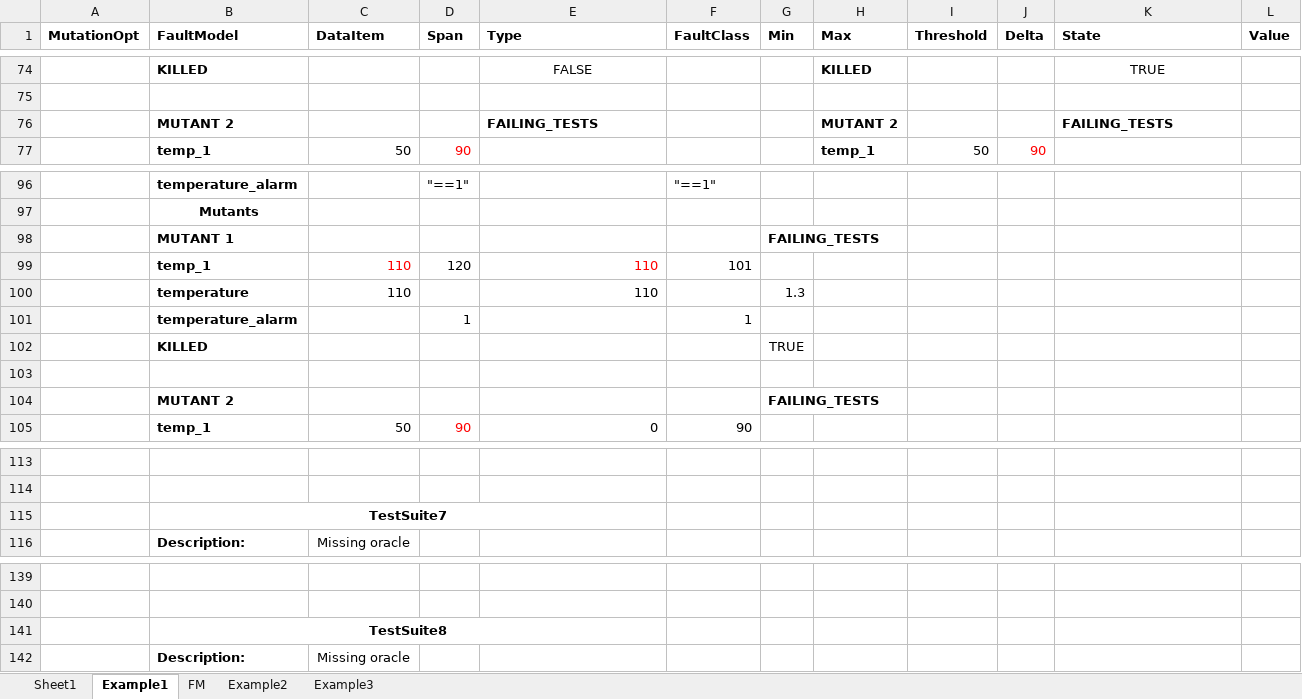
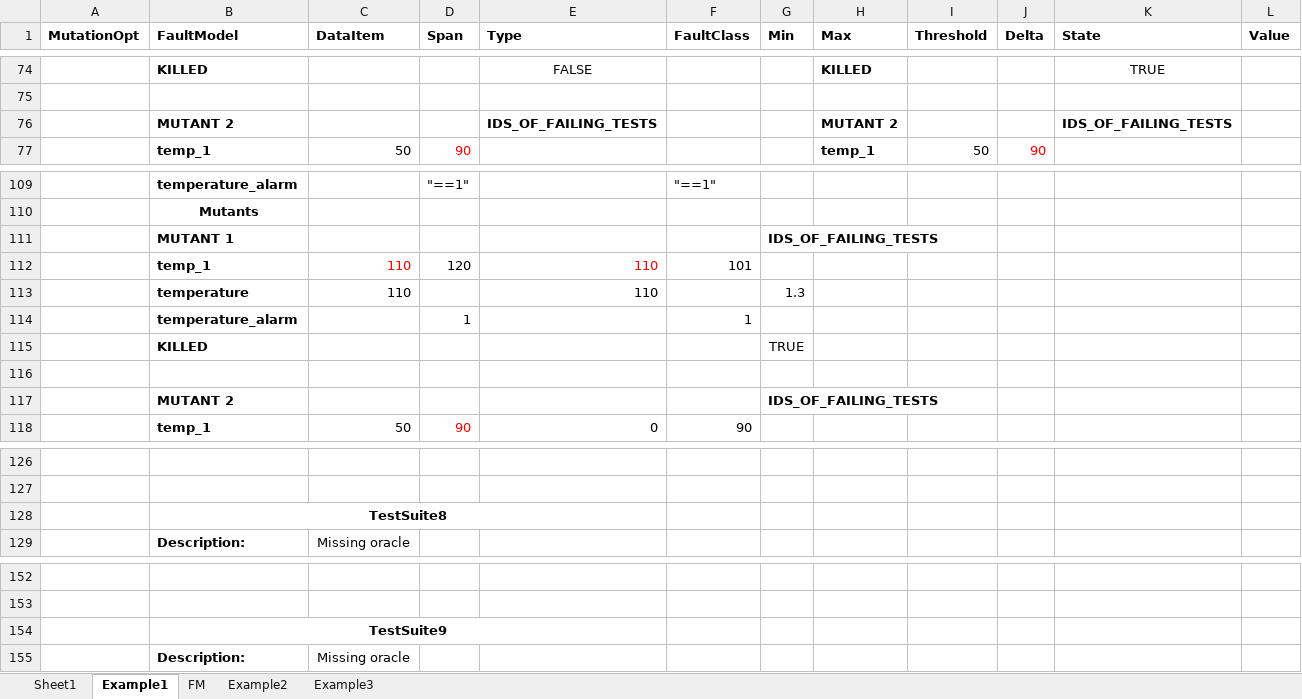
Before and after one commit to SNTSVV/FAQAS_MASS, an Excel workbook: reports/D2/DataDrivenExample.xlsx, sheet Example1, drawn as a sheet; only a part is shown, gaps mark what is left out; values as stored, in another font and other column widths than the file's, no borders; removed rows and columns are numbered as before the commit, all else as after; the diff covers the shown part only; the diff names each change by its address in the sheet, - before the commit and + after, or states it on an @@ line.

```diff
--- a/reports/D2/DataDrivenExample.xlsx (sheet Example1)
+++ b/reports/D2/DataDrivenExample.xlsx (sheet Example1)
-E76 (Type): FAILING_TESTS
+E76 (Type): IDS_OF_FAILING_TESTS
-K76 (State): FAILING_TESTS
+K76 (State): IDS_OF_FAILING_TESTS
-G111 (Min): FAILING_TESTS
+G111 (Min): IDS_OF_FAILING_TESTS
-G117 (Min): FAILING_TESTS
+G117 (Min): IDS_OF_FAILING_TESTS
-row 115:  | TestSuite7
@@ row 141 moved to row 128: TestSuite8 @@
+row 154:  | TestSuite9
```
Also changed, not shown: 24 added rows, 1 removed row and 21 edited cells elsewhere in this sheet, sheet Example2, formulas that keep their value, 10 other files.
